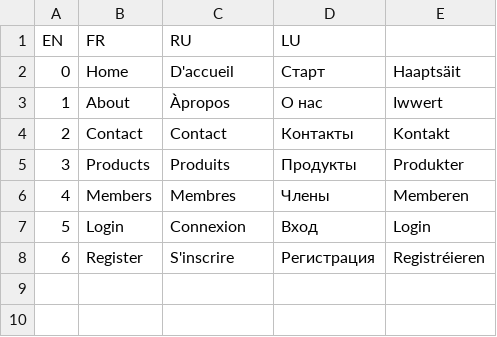
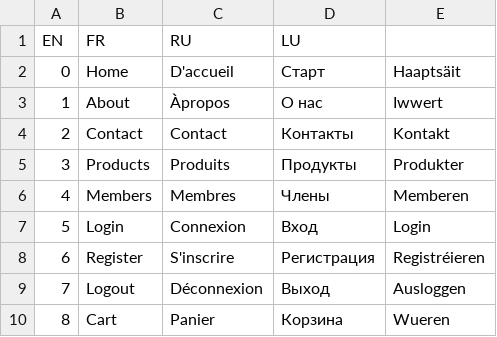
Before and after one commit to rodvl800/HTSTA, a CSV file: pages/LocalisationCSVs/LocalisationNav.csv, drawn as a sheet.

```diff
--- a/pages/LocalisationCSVs/LocalisationNav.csv
+++ b/pages/LocalisationCSVs/LocalisationNav.csv
@@ -8 +8,3 @@ EN;FR;RU;LU
 6;Register;S'inscrire;Регистрация;Registréieren;
+7;Logout;Déconnexion;Выход;Ausloggen;
+8;Cart;Panier;Корзина;Wueren;
```
Also changed, not shown: ProductsEN.csv, 13 other files.
